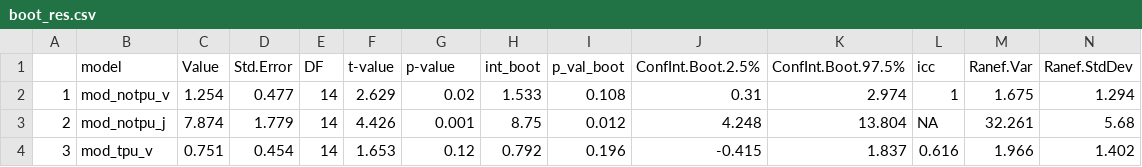
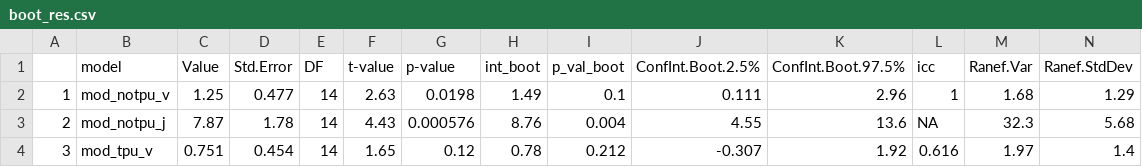
Before and after one commit to emmeliab/DAT_Proj, a CSV file: 5_Results/boot_res.csv, drawn as a sheet; only a part is shown; the diff covers the shown part only.

```diff
--- a/5_Results/boot_res.csv
+++ b/5_Results/boot_res.csv
@@ -1,4 +1,4 @@
 "","model","Value","Std.Error","DF","t-value","p-value","int_boot","p_val_boot","ConfInt.Boot.2.5%","ConfInt.Boot.97.5%","icc","Ranef.Var","Ranef.StdDev"
-"1","mod_notpu_v",1.254,0.477,14,2.629,0.02,1.533,0.108,0.31,2.974,1,1.675,1.294
-"2","mod_notpu_j",7.874,1.779,14,4.426,0.001,8.75,0.012,4.248,13.804,NA,32.261,5.68
-"3","mod_tpu_v",0.751,0.454,14,1.653,0.12,0.792,0.196,-0.415,1.837,0.616,1.966,1.402
+"1","mod_notpu_v",1.25,0.477,14,2.63,0.0198,1.49,0.1,0.111,2.96,1,1.68,1.29
+"2","mod_notpu_j",7.87,1.78,14,4.43,0.000576,8.76,0.004,4.55,13.6,NA,32.3,5.68
+"3","mod_tpu_v",0.751,0.454,14,1.65,0.12,0.78,0.212,-0.307,1.92,0.616,1.97,1.4
```
Also changed, not shown: 80 edited cells elsewhere in this file, 1 other file.
